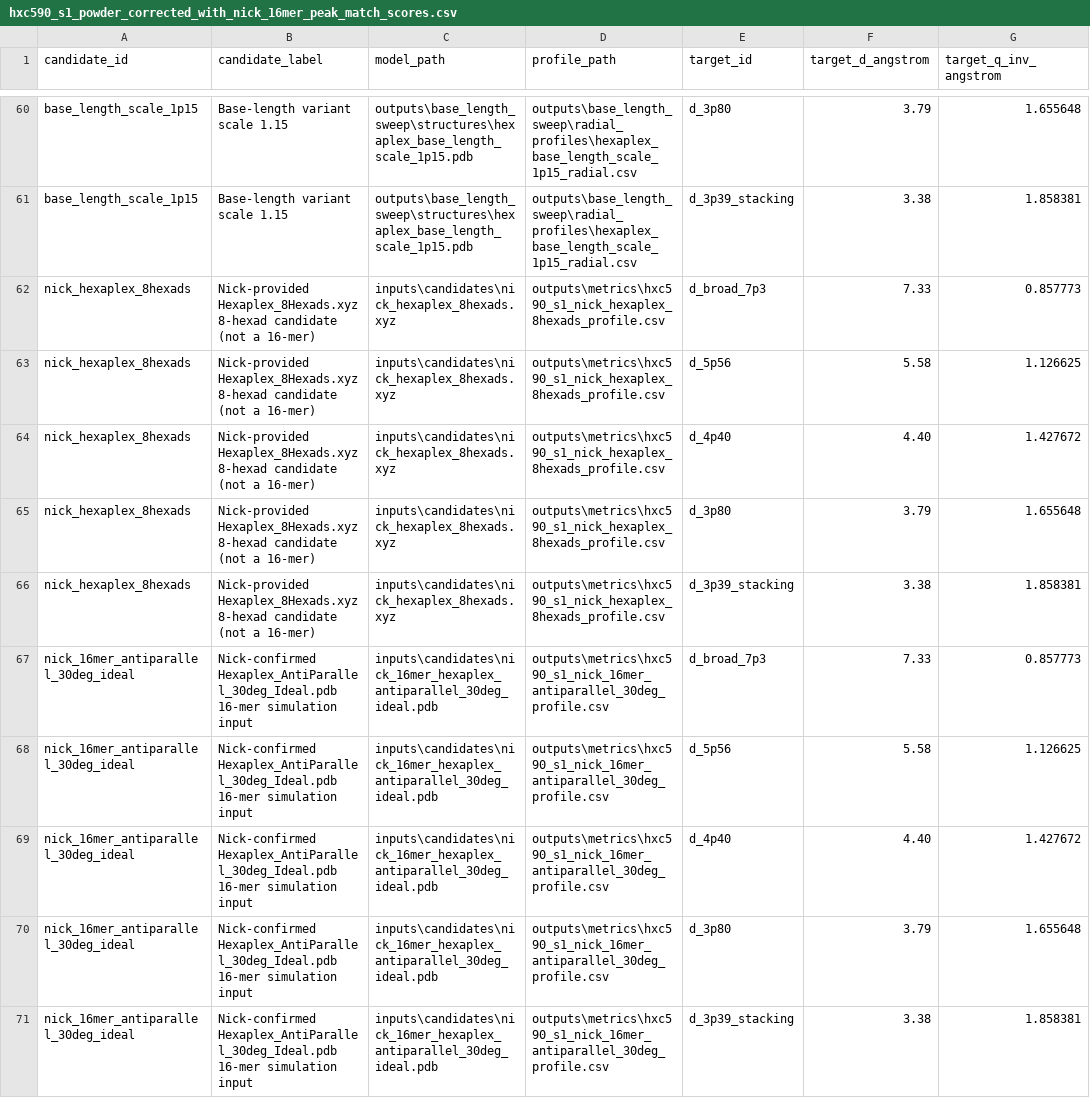
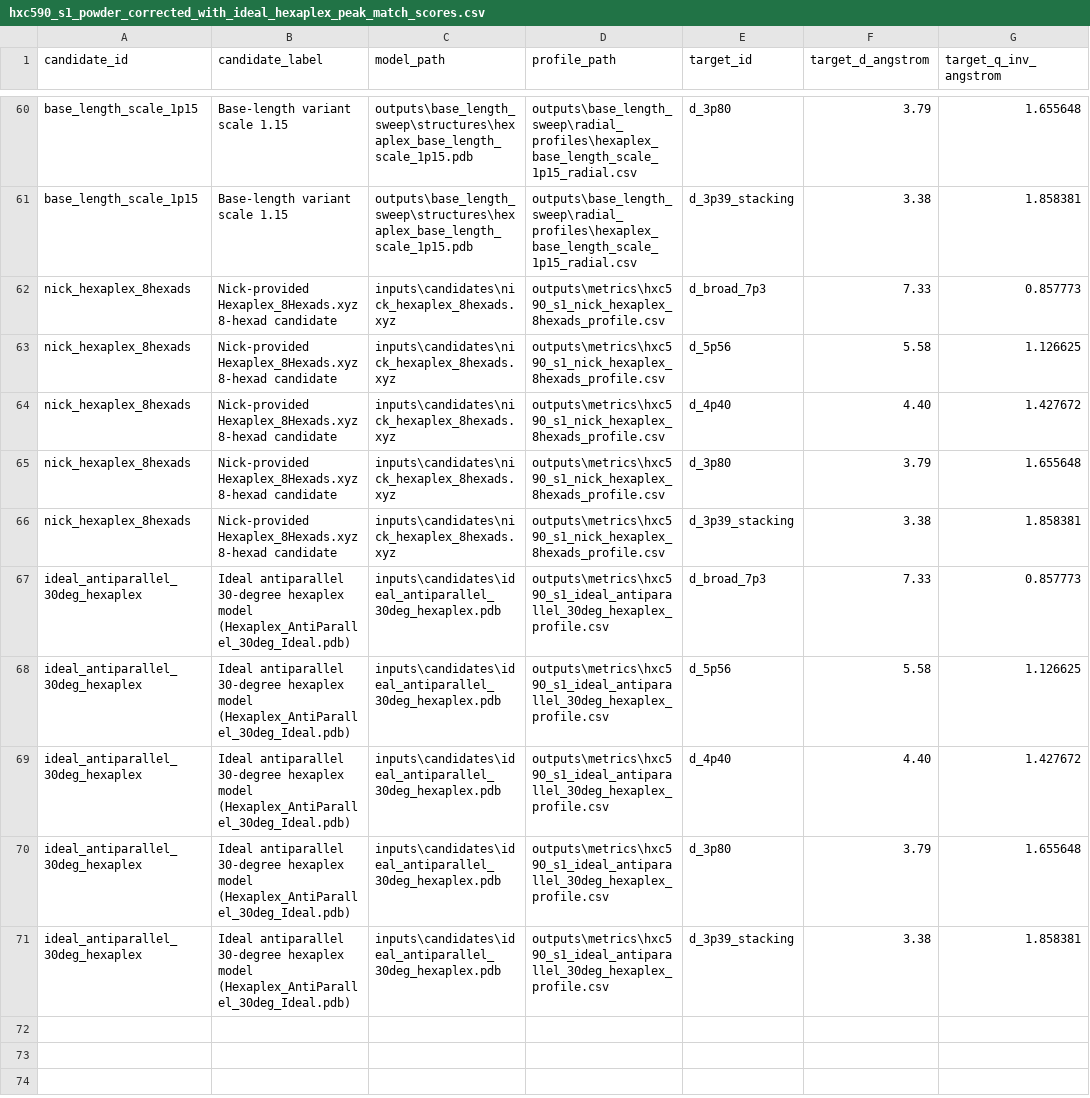
Before and after one commit to hpage3/hexaplex-formation, a CSV file: outputs/metrics/hxc590_s1_powder_corrected_with_ideal_hexaplex_peak_match_scores.csv (was outputs/metrics/hxc590_s1_powder_corrected_with_nick_16mer_peak_match_scores.csv), drawn as a sheet; only a part is shown, gaps mark what is left out; the diff names each change by its address in the sheet, - before the commit and + after, or states it on an @@ line.

Commit message:
Rename ideal hexaplex corrected screen outputs

```diff
--- a/outputs/metrics/hxc590_s1_powder_corrected_with_nick_16mer_peak_match_scores.csv
+++ b/outputs/metrics/hxc590_s1_powder_corrected_with_ideal_hexaplex_peak_match_scores.csv
-B62:B66 (candidate_label): …8-hexad candidate (not a 16-mer)
+B62:B66 (candidate_label): …8-hexad candidate
-A67:A71 (candidate_id): nick_16mer_antiparallel_30deg_ideal
+A67:A71 (candidate_id): ideal_antiparallel_30deg_hexaplex
-B67:B71 (candidate_label): Nick-confirmed Hexaplex_AntiParallel_30deg_Ideal.pdb 16-mer simulation input
+B67:B71 (candidate_label): Ideal antiparallel 30-degree hexaplex model (Hexaplex_AntiParallel_30deg_Ideal.pdb)
-C67:C71 (model_path): inputs\candidates\nick_16mer_hexaplex_antiparallel_30deg_ideal.pdb
+C67:C71 (model_path): inputs\candidates\ideal_antiparallel_30deg_hexaplex.pdb
-D67:D71 (profile_path): outputs\metrics\hxc590_s1_nick_16mer_antiparallel_30deg_profile.csv
+D67:D71 (profile_path): outputs\metrics\hxc590_s1_ideal_antiparallel_30deg_hexaplex_profile.csv
```
Also changed, not shown: outputs/metrics/hxc590_s1_corrected_with_ideal_hexaplex_falsification_candidate_manifest.csv, outputs/metrics/hxc590_s1_corrected_with_ideal_hexaplex_falsification_scores.csv, 22 other files.
